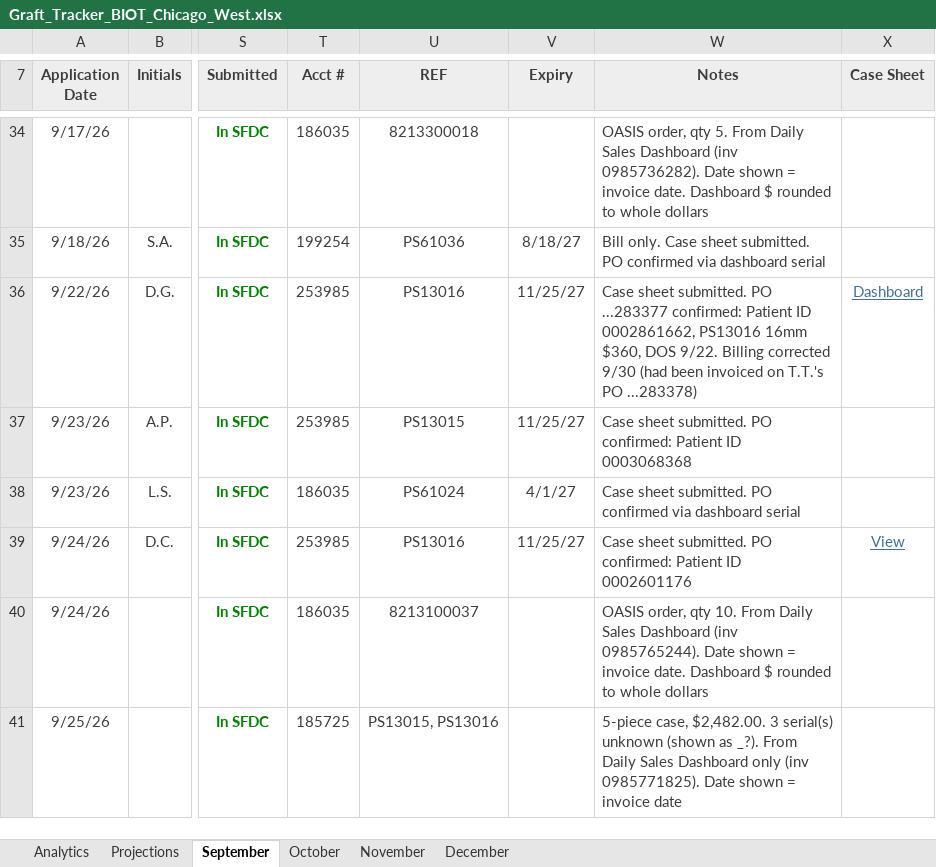
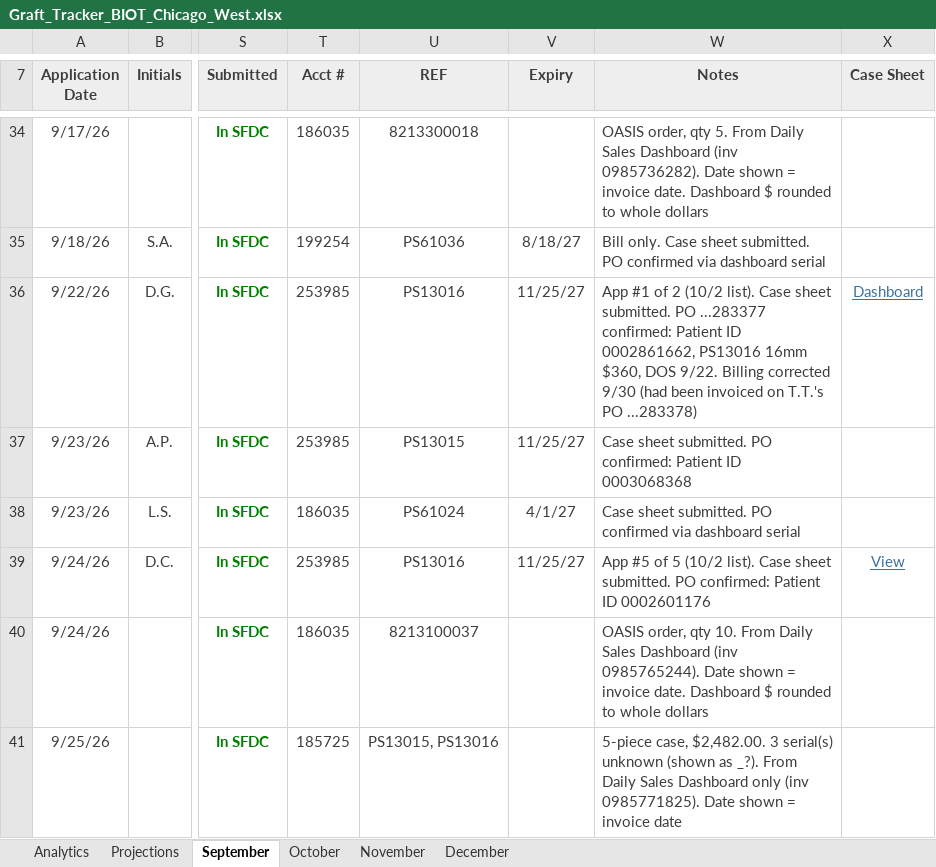
Before and after one commit to ajpeterson113/Graft-Tracker, an Excel workbook: Graft_Tracker_BIOT_Chicago_West.xlsx, sheet September, drawn as a sheet; only a part is shown, gaps mark what is left out; values as stored, in another font and other column widths than the file's, no borders; conditional formats not drawn; the diff names each change by its address in the sheet, - before the commit and + after, or states it on an @@ line.

```diff
--- a/Graft_Tracker_BIOT_Chicago_West.xlsx (sheet September)
+++ b/Graft_Tracker_BIOT_Chicago_West.xlsx (sheet September)
-W36 (Notes): Case sheet…
+W36 (Notes): App #1 of 2 (10/2 list). Case sheet…
-W39 (Notes): Case sheet…
+W39 (Notes): App #5 of 5 (10/2 list). Case sheet…
```
Also changed, not shown: sheet October, charts or pictures.
